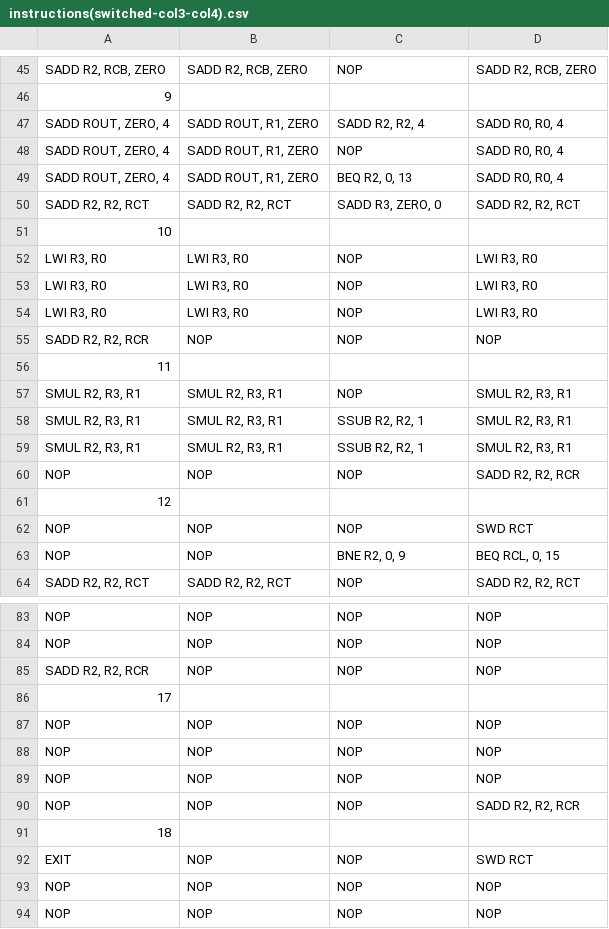
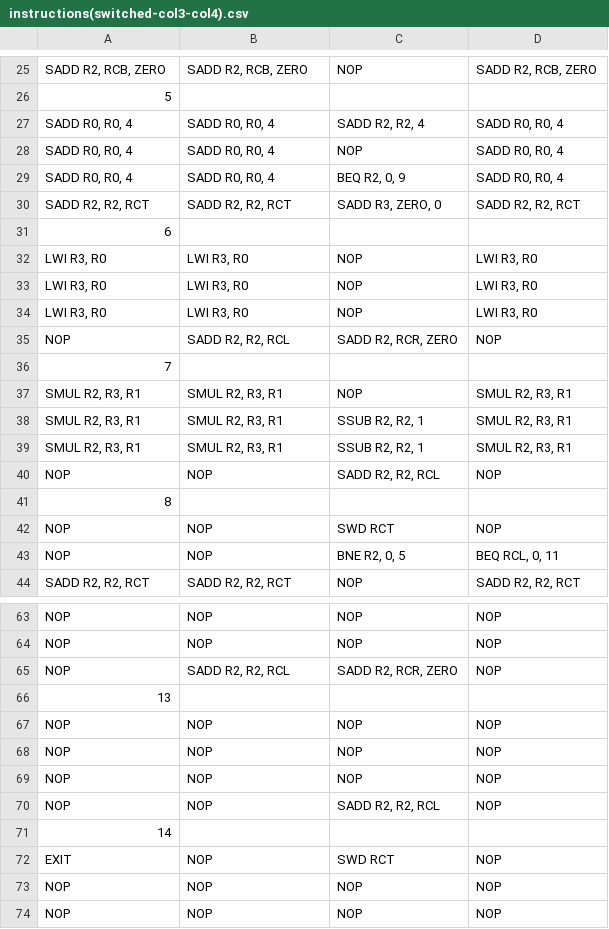
Before and after one commit to esl-epfl/ESL-CGRA-simulator, a CSV file: convolution_buffer_approach/instructions(switched-col3-col4).csv, drawn as a sheet; only a part is shown, gaps mark what is left out; removed rows and columns are numbered as before the commit, all else as after; the diff covers the shown part only; the diff names each change by its address in the sheet, - before the commit and + after, or states it on an @@ line.

```diff
--- a/convolution_buffer_approach/instructions(switched-col3-col4).csv
+++ b/convolution_buffer_approach/instructions(switched-col3-col4).csv
@@ column A renumbered between rows 6 and 71 @@
-B27:B29: SADD ROUT, R1, ZERO
+B27:B29: SADD R0, R0, 4
-C29: BEQ R2, 0, 13
+C29: BEQ R2, 0, 9
-row 55: SADD R2, R2, RCR | NOP | NOP | NOP
+row 35: NOP | SADD R2, R2, RCL | SADD R2, RCR, ZERO | NOP
-C40: NOP
+C40: SADD R2, R2, RCL
-D40: SADD R2, R2, RCR
+D40: NOP
-C42: NOP
+C42: SWD RCT
-D42: SWD RCT
+D42: NOP
-C43: BNE R2, 0, 9
+C43: BNE R2, 0, 5
-D43: BEQ RCL, 0, 15
+D43: BEQ RCL, 0, 11
-row 85: SADD R2, R2, RCR | NOP | NOP | NOP
+row 65: NOP | SADD R2, R2, RCL | SADD R2, RCR, ZERO | NOP
-C70: NOP
+C70: SADD R2, R2, RCL
-D70: SADD R2, R2, RCR
+D70: NOP
-C72: NOP
+C72: SWD RCT
-D72: SWD RCT
+D72: NOP
```
Also changed, not shown: 20 removed rows and 1 edited cell elsewhere in this file, convolution_buffer_approach/memory_out.csv, 31 other files.
